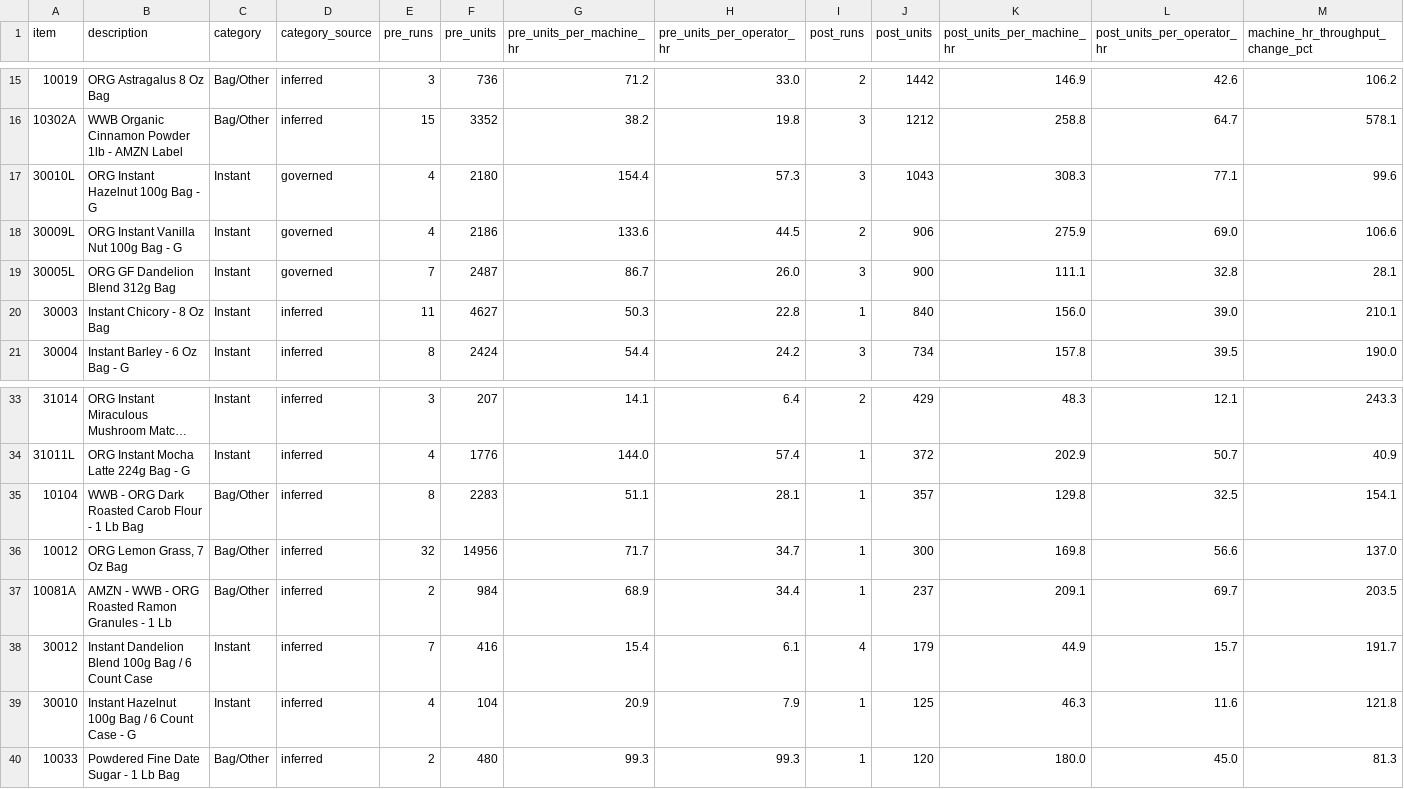
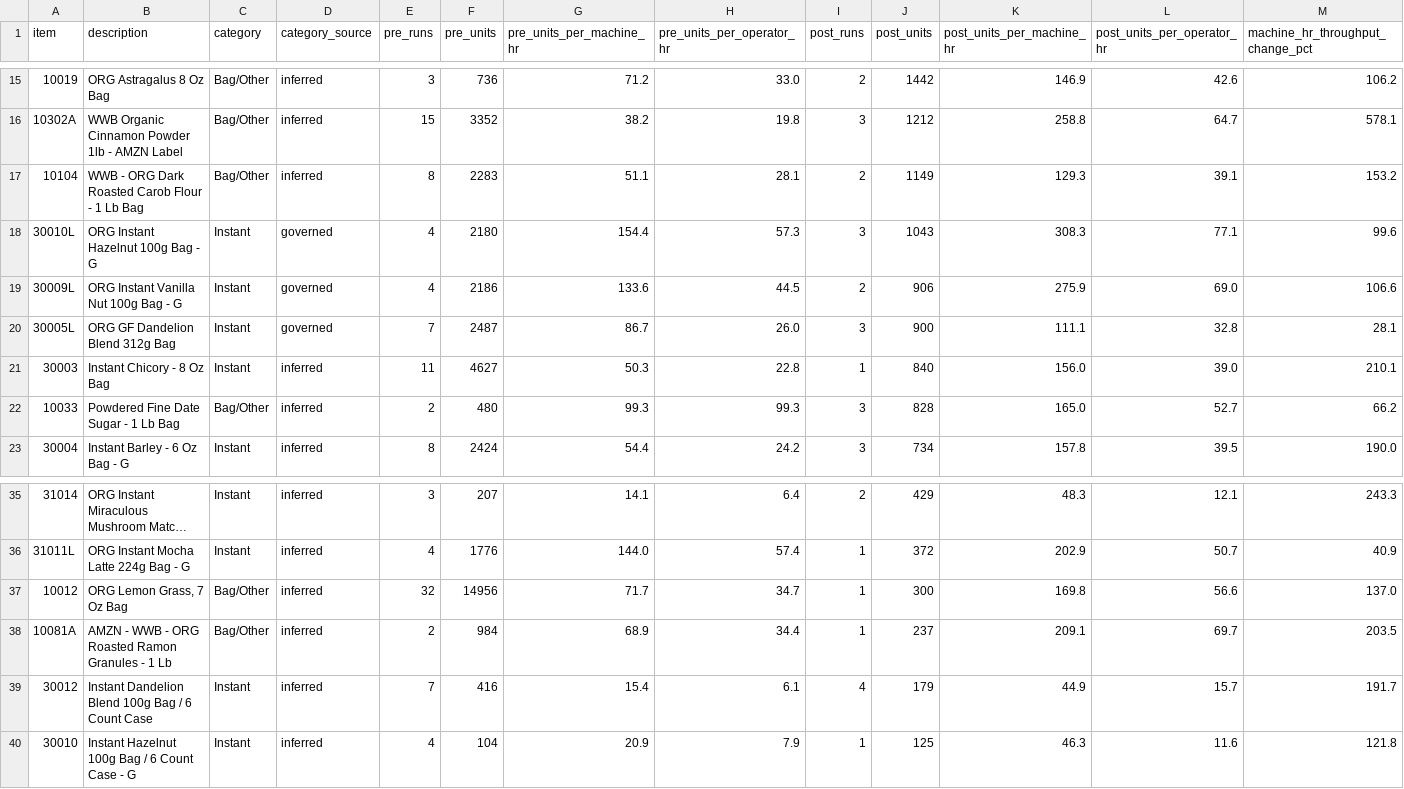
Before and after one commit to jstnadler/teeccino-reports, a CSV file: cost-ams-sku-beforeafter-amy-alltime.csv, drawn as a sheet; only a part is shown, gaps mark what is left out; long unchanged cells end in …; removed rows and columns are numbered as before the commit, all else as after; rows hold the shown columns only; the diff names each change by its address in the sheet, - before the commit and + after, or states it on an @@ line.

```diff
--- a/cost-ams-sku-beforeafter-amy-alltime.csv
+++ b/cost-ams-sku-beforeafter-amy-alltime.csv
+row 17: 10104 | WWB - ORG Dark Roasted Carob Flour - 1 Lb Bag | Bag/Other | inferred | 8 | 2283 | 51.1 | 28.1 | 2 | 1149 | 129.3 | 39.1 | 153.2
+row 22: 10033 | Powdered Fine Date Sugar - 1 Lb Bag | Bag/Other | inferred | 2 | 480 | 99.3 | 99.3 | 3 | 828 | 165.0 | 52.7 | 66.2
-row 35: 10104 | WWB - ORG Dark Roasted Carob Flour - 1 Lb Bag | Bag/Other | inferred | 8 | 2283 | 51.1 | 28.1 | 1 | 357 | 129.8 | 32.5 | 154.1
-row 40: 10033 | Powdered Fine Date Sugar - 1 Lb Bag | Bag/Other | inferred | 2 | 480 | 99.3 | 99.3 | 1 | 120 | 180.0 | 45.0 | 81.3
```
Also changed, not shown: cost-production-runs-alltime.csv, cost-throughput-by-category-month-alltime.csv, 1 other file.
